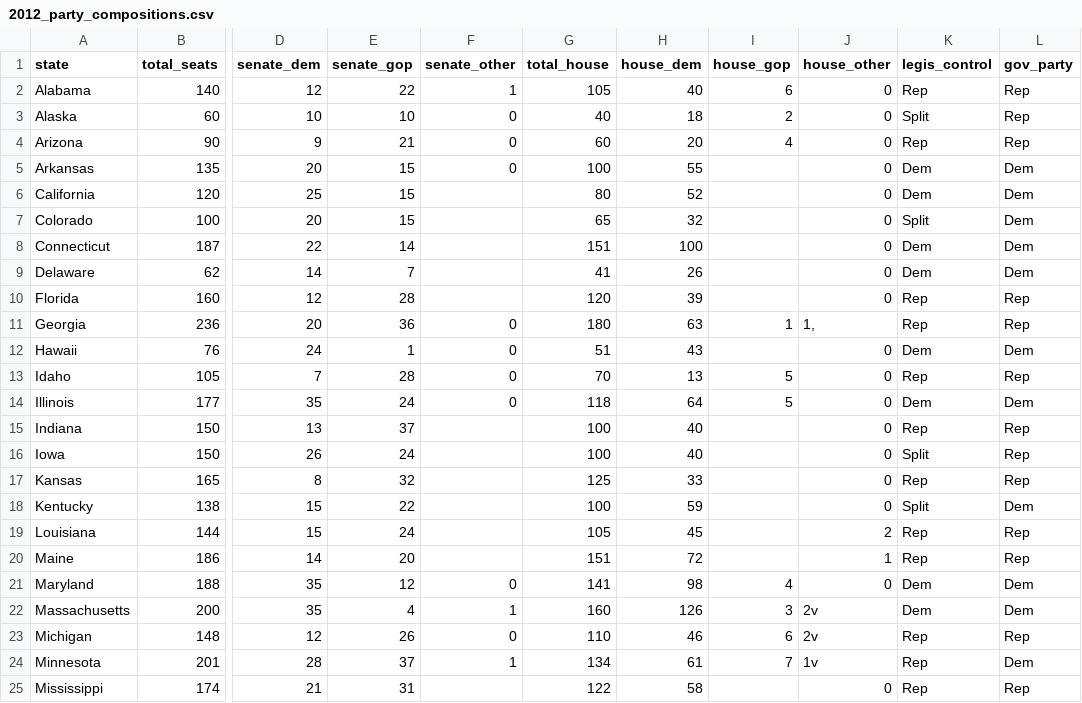
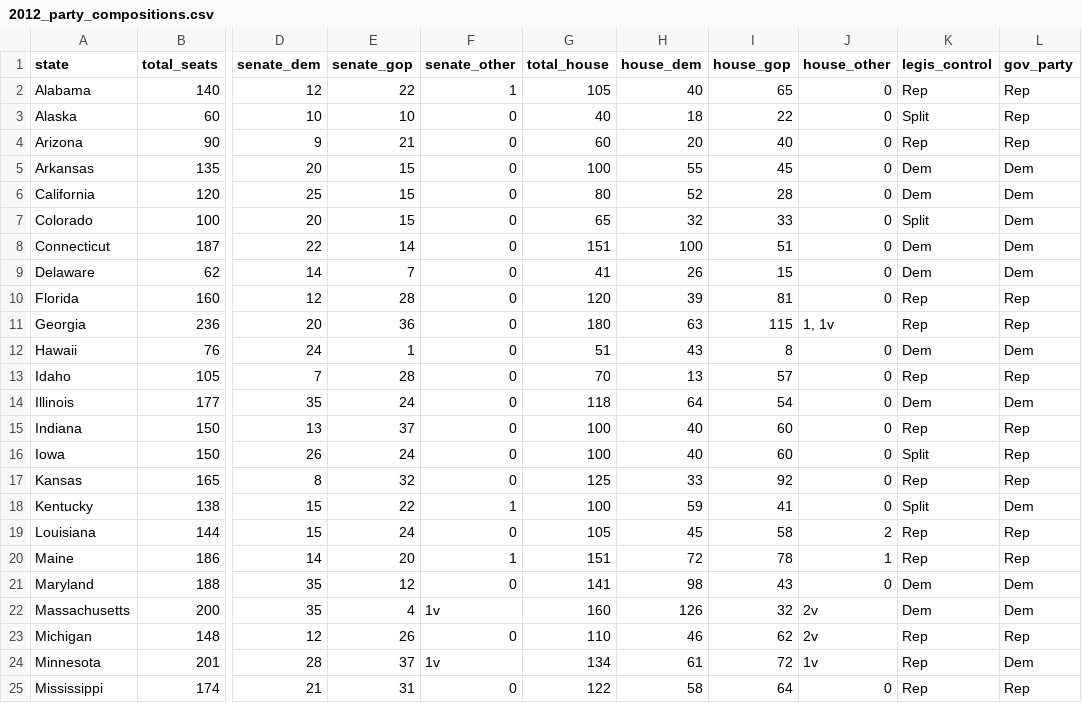
Before and after one commit to dwillis/state_legislatures, a CSV file: data/party_composition/csv/2012_party_compositions.csv, drawn as a sheet; only a part is shown, gaps mark what is left out; the diff covers the shown part only; the diff names each change by its address in the sheet, - before the commit and + after, or states it on an @@ line.

```diff
--- a/data/party_composition/csv/2012_party_compositions.csv
+++ b/data/party_composition/csv/2012_party_compositions.csv
-I2 (house_gop): 6
+I2 (house_gop): 65
-I3 (house_gop): 2
+I3 (house_gop): 22
-I4 (house_gop): 4
+I4 (house_gop): 40
-I5 (house_gop): (empty)
+I5 (house_gop): 45
-F6:F10 (senate_other): (empty)
+F6:F10 (senate_other): 0
-I6 (house_gop): (empty)
+I6 (house_gop): 28
-I7 (house_gop): (empty)
+I7 (house_gop): 33
-I8 (house_gop): (empty)
+I8 (house_gop): 51
-I9 (house_gop): (empty)
+I9 (house_gop): 15
-I10 (house_gop): (empty)
+I10 (house_gop): 81
-I11 (house_gop): 1
+I11 (house_gop): 115
-J11 (house_other): 1,
+J11 (house_other): 1, 1v
-I12 (house_gop): (empty)
+I12 (house_gop): 8
-I13 (house_gop): 5
+I13 (house_gop): 57
-I14 (house_gop): 5
+I14 (house_gop): 54
-F15:F17 (senate_other): (empty)
+F15:F17 (senate_other): 0
-I15:I16 (house_gop): (empty)
+I15:I16 (house_gop): 60
-I17 (house_gop): (empty)
+I17 (house_gop): 92
-F18 (senate_other): (empty)
+F18 (senate_other): 1
-I18 (house_gop): (empty)
+I18 (house_gop): 41
-F19 (senate_other): (empty)
+F19 (senate_other): 0
-I19 (house_gop): (empty)
+I19 (house_gop): 58
-F20 (senate_other): (empty)
+F20 (senate_other): 1
-I20 (house_gop): (empty)
+I20 (house_gop): 78
-I21 (house_gop): 4
+I21 (house_gop): 43
-F22 (senate_other): 1
+F22 (senate_other): 1v
-I22 (house_gop): 3
+I22 (house_gop): 32
-I23 (house_gop): 6
+I23 (house_gop): 62
-F24 (senate_other): 1
+F24 (senate_other): 1v
-I24 (house_gop): 7
+I24 (house_gop): 72
-F25 (senate_other): (empty)
+F25 (senate_other): 0
-I25 (house_gop): (empty)
+I25 (house_gop): 64
```
Also changed, not shown: 1 removed row and 50 edited cells elsewhere in this file, data/party_composition/csv/2009_party_compositions.csv, data/party_composition/csv/2010_party_compositions.csv, 6 other files.
